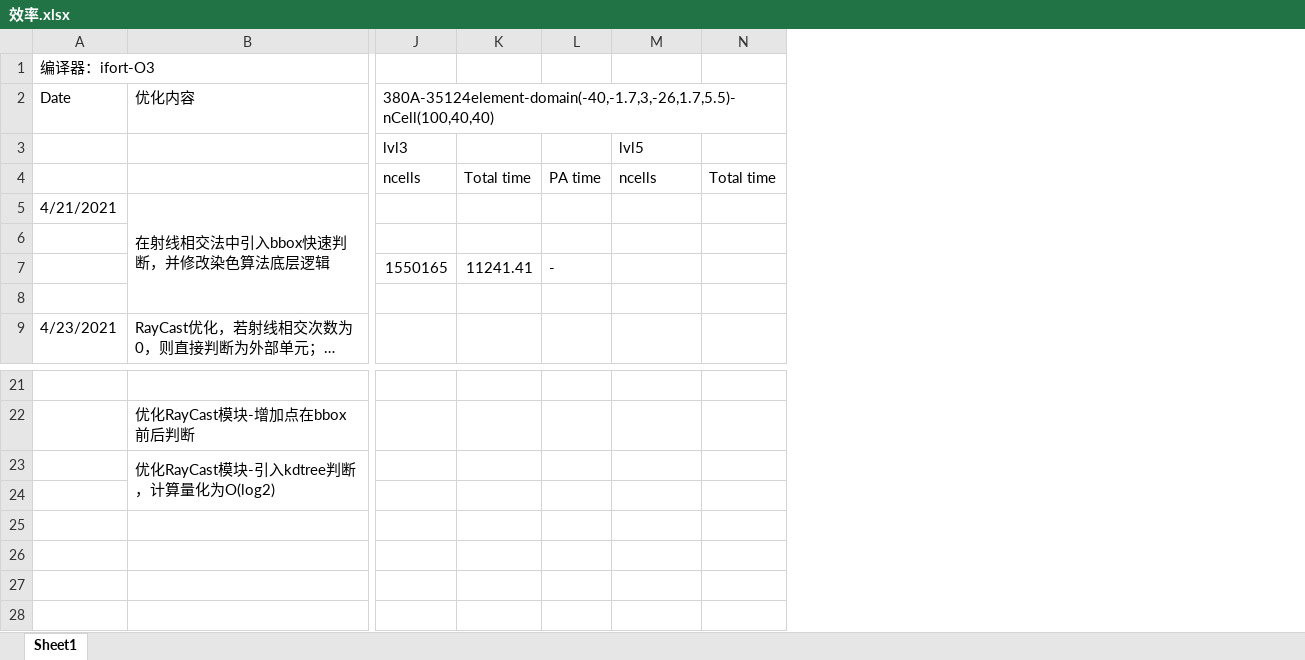
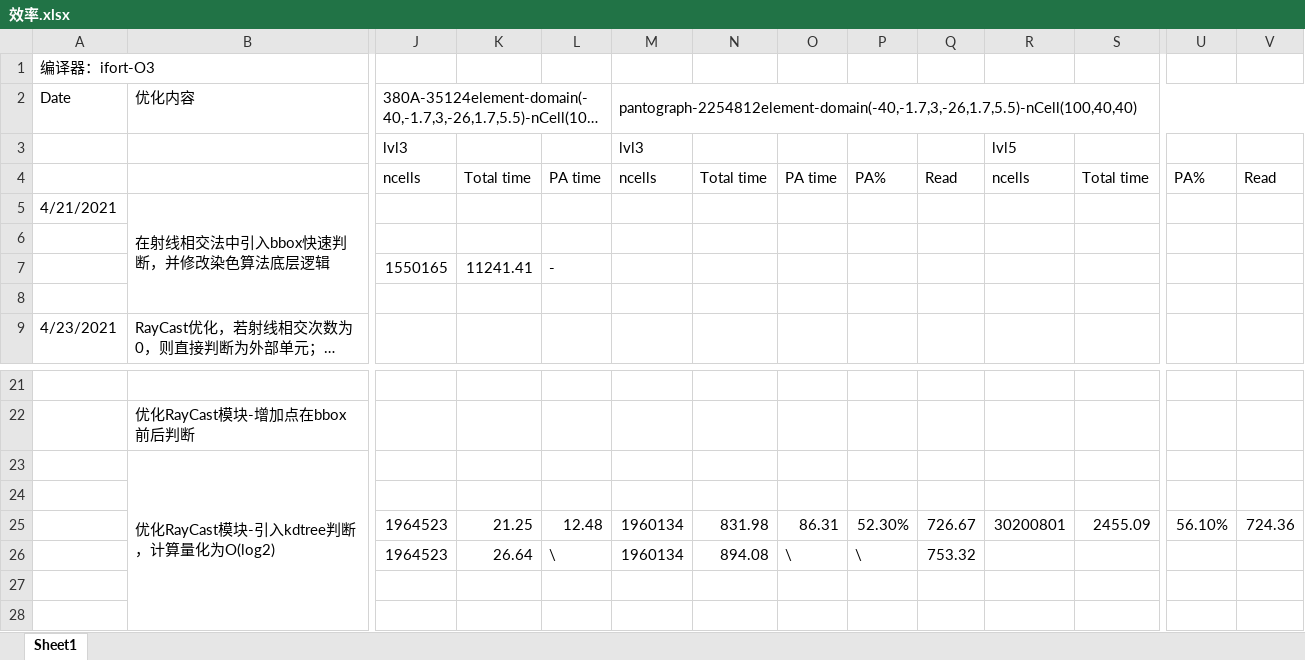
Before and after one commit to sandykangaroo/TDCG_Program, an Excel workbook: doc/效率.xlsx, sheet Sheet1, drawn as a sheet; only a part is shown, gaps mark what is left out; long unchanged cells end in …; values as stored, in another font and other column widths than the file's, no cell formats; removed rows and columns are numbered as before the commit, all else as after; the diff covers the shown part only; the diff names each change by its address in the sheet, - before the commit and + after, or states it on an @@ line.

```diff
--- a/doc/效率.xlsx (sheet Sheet1)
+++ b/doc/效率.xlsx (sheet Sheet1)
+column M, rows 2-4: pantograph-2254812element-domain(-40,-1.7,3,-26,1.7,5.5)-nCell(100,40,40) | lvl3 | ncells; rows 25-26: 1960134 | 1960134
+column N, row 4: Total time; rows 25-26: 831.98 | 894.08
+column O, row 4: PA time; rows 25-26: 86.31 | \
+column P, row 4: PA%; rows 25-26: 52.30% | \
+column Q, row 4: Read; rows 25-26: 726.67 | 753.32
+column U, row 4: PA%; row 25: 56.10%
+column V, row 4: Read; row 25: 724.36
+A1:B1 merged
-J2:O2 merged
+J2:L2 merged
-B23:B24 merged
+B23:B28 merged
-J25:J26: (empty)
+J25:J26: 1964523
-K25: (empty)
+K25: 21.25
-L25: (empty)
+L25: 12.48
-R25: (empty)
+R25: 30200801
-S25: (empty)
+S25: 2455.09
-K26: (empty)
+K26: 26.64
-L26: (empty)
+L26: \
```
Also changed, not shown: 1 edited cell elsewhere in this sheet, cell formats, 4 other files.
